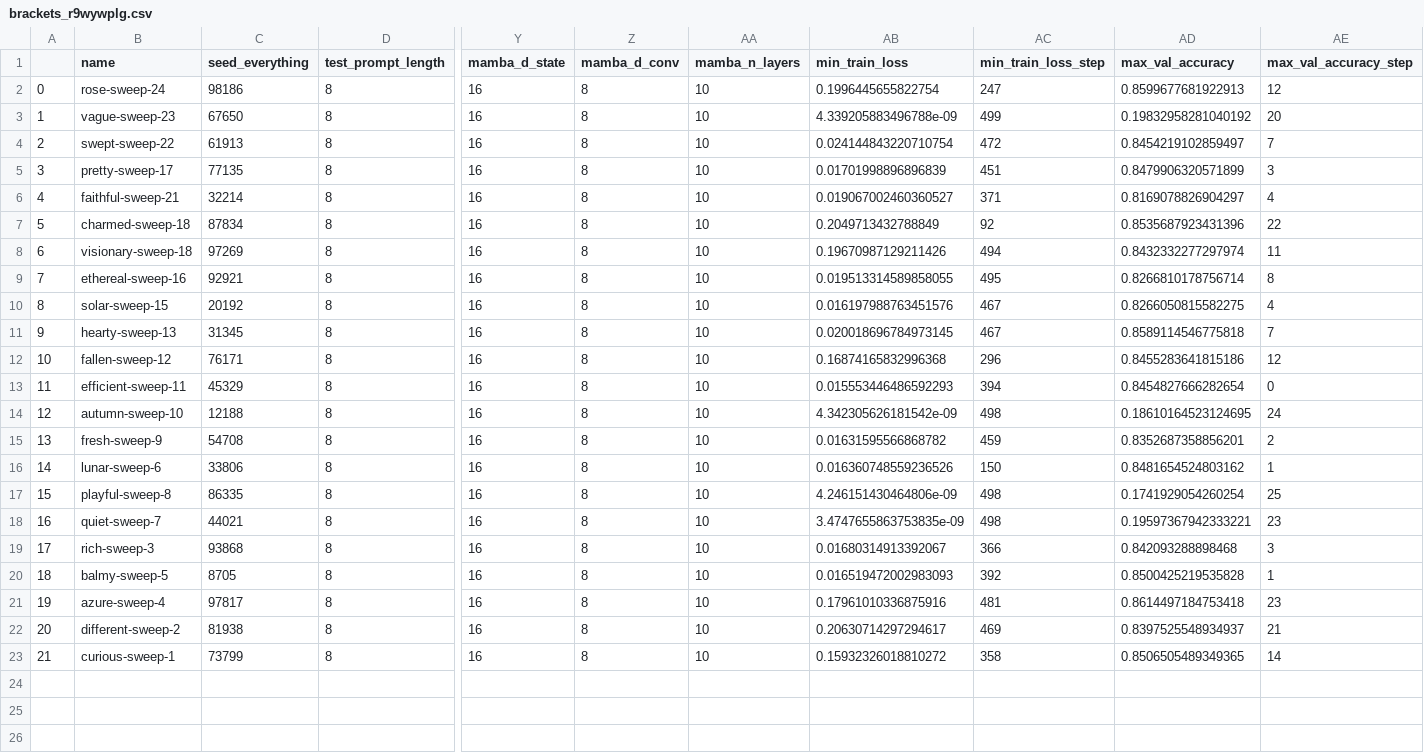
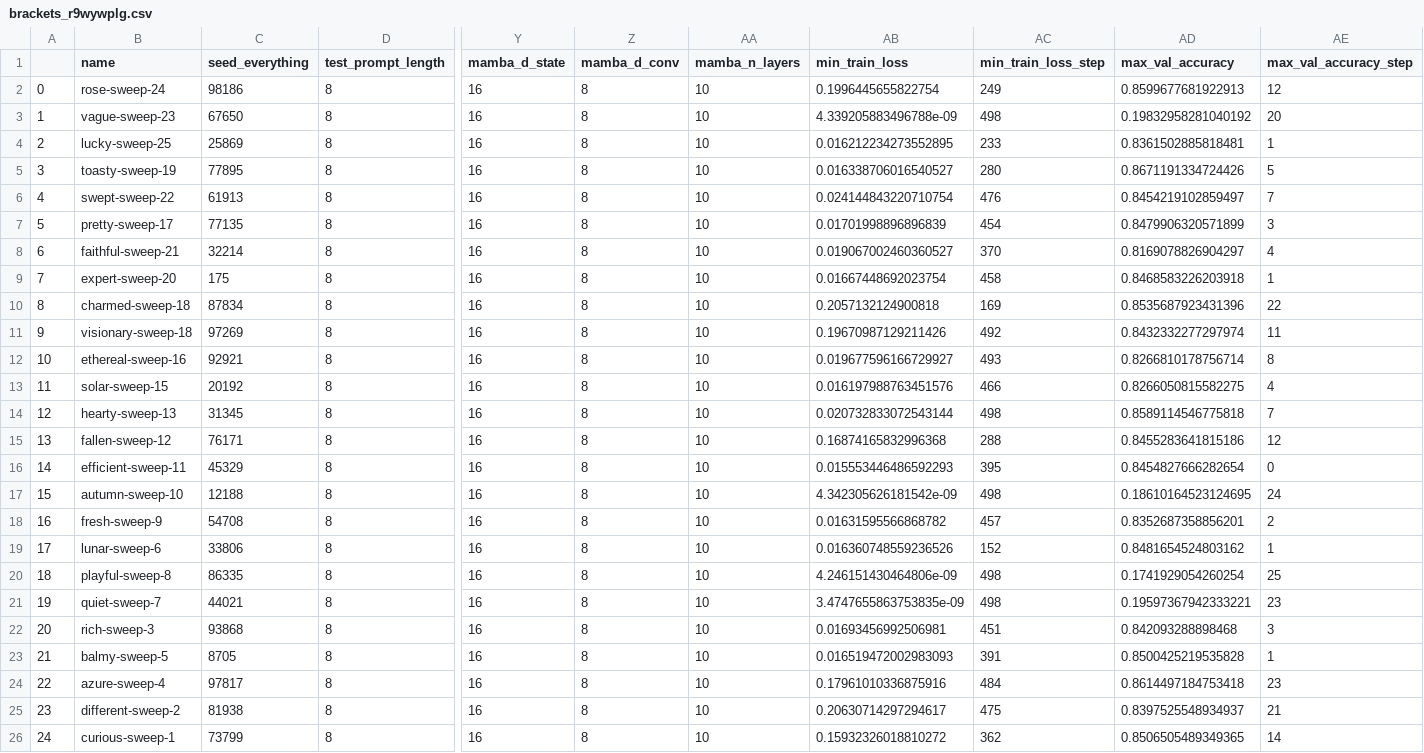
Before and after one commit to meszarosanna/rule_extrapolation, a CSV file: notebooks/brackets_r9wywplg.csv, drawn as a sheet; only a part is shown, gaps mark what is left out; addresses are those after the commit; rows hold the shown columns only; the diff names each change by its address in the sheet, - before the commit and + after, or states it on an @@ line.

```diff
--- a/notebooks/brackets_r9wywplg.csv
+++ b/notebooks/brackets_r9wywplg.csv
-AC2 (min_train_loss_step): 247
+AC2 (min_train_loss_step): 249
-AC3 (min_train_loss_step): 499
+AC3 (min_train_loss_step): 498
+row 4: 2 | lucky-sweep-25 | 25869 | 8 | 16 | 8 | 10 | 0.016212234273552895 | 233 | 0.8361502885818481 | 1
+row 5: 3 | toasty-sweep-19 | 77895 | 8 | 16 | 8 | 10 | 0.016338706016540527 | 280 | 0.8671191334724426 | 5
@@ column A renumbered from row 6 down @@
-AC6 (min_train_loss_step): 472
+AC6 (min_train_loss_step): 476
-AC7 (min_train_loss_step): 451
+AC7 (min_train_loss_step): 454
-AC8 (min_train_loss_step): 371
+AC8 (min_train_loss_step): 370
+row 9: 7 | expert-sweep-20 | 175 | 8 | 16 | 8 | 10 | 0.01667448692023754 | 458 | 0.8468583226203918 | 1
-AB10 (min_train_loss): 0.2049713432788849
+AB10 (min_train_loss): 0.2057132124900818
-AC10 (min_train_loss_step): 92
+AC10 (min_train_loss_step): 169
-AC11 (min_train_loss_step): 494
+AC11 (min_train_loss_step): 492
-AB12 (min_train_loss): 0.019513314589858055
+AB12 (min_train_loss): 0.019677596166729927
-AC12 (min_train_loss_step): 495
+AC12 (min_train_loss_step): 493
-AC13 (min_train_loss_step): 467
+AC13 (min_train_loss_step): 466
-AB14 (min_train_loss): 0.020018696784973145
+AB14 (min_train_loss): 0.020732833072543144
-AC14 (min_train_loss_step): 467
+AC14 (min_train_loss_step): 498
-AC15 (min_train_loss_step): 296
+AC15 (min_train_loss_step): 288
-AC16 (min_train_loss_step): 394
+AC16 (min_train_loss_step): 395
-AC18 (min_train_loss_step): 459
+AC18 (min_train_loss_step): 457
-AC19 (min_train_loss_step): 150
+AC19 (min_train_loss_step): 152
-AB22 (min_train_loss): 0.01680314913392067
+AB22 (min_train_loss): 0.01693456992506981
-AC22 (min_train_loss_step): 366
+AC22 (min_train_loss_step): 451
-AC23 (min_train_loss_step): 392
+AC23 (min_train_loss_step): 391
-AC24 (min_train_loss_step): 481
+AC24 (min_train_loss_step): 484
-AC25 (min_train_loss_step): 469
+AC25 (min_train_loss_step): 475
-AC26 (min_train_loss_step): 358
+AC26 (min_train_loss_step): 362
```
Also changed, not shown: notebooks/anbn_lstm_t4yzbech.csv, notebooks/anbn_nfrfpkqm.csv, 5 other files.
